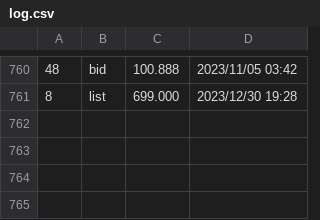
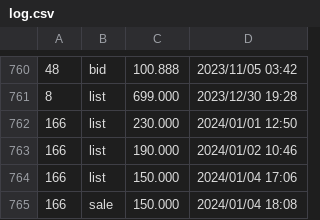
Before and after one commit to dblock/lost-robies, a CSV file: data/log.csv, drawn as a sheet; only a part is shown, gaps mark what is left out.

Commit message:
Updated with new offers or sales. -frame 166 was listed for sale for 333.000 ETH

```diff
--- a/data/log.csv
+++ b/data/log.csv
@@ -761 +761,5 @@
 8	list	699.000	2023/12/30 19:28
+166	list	230.000	2024/01/01 12:50
+166	list	190.000	2024/01/02 10:46
+166	list	150.000	2024/01/04 17:06
+166	sale	150.000	2024/01/04 18:08
```
Also changed, not shown: 2 other files.
